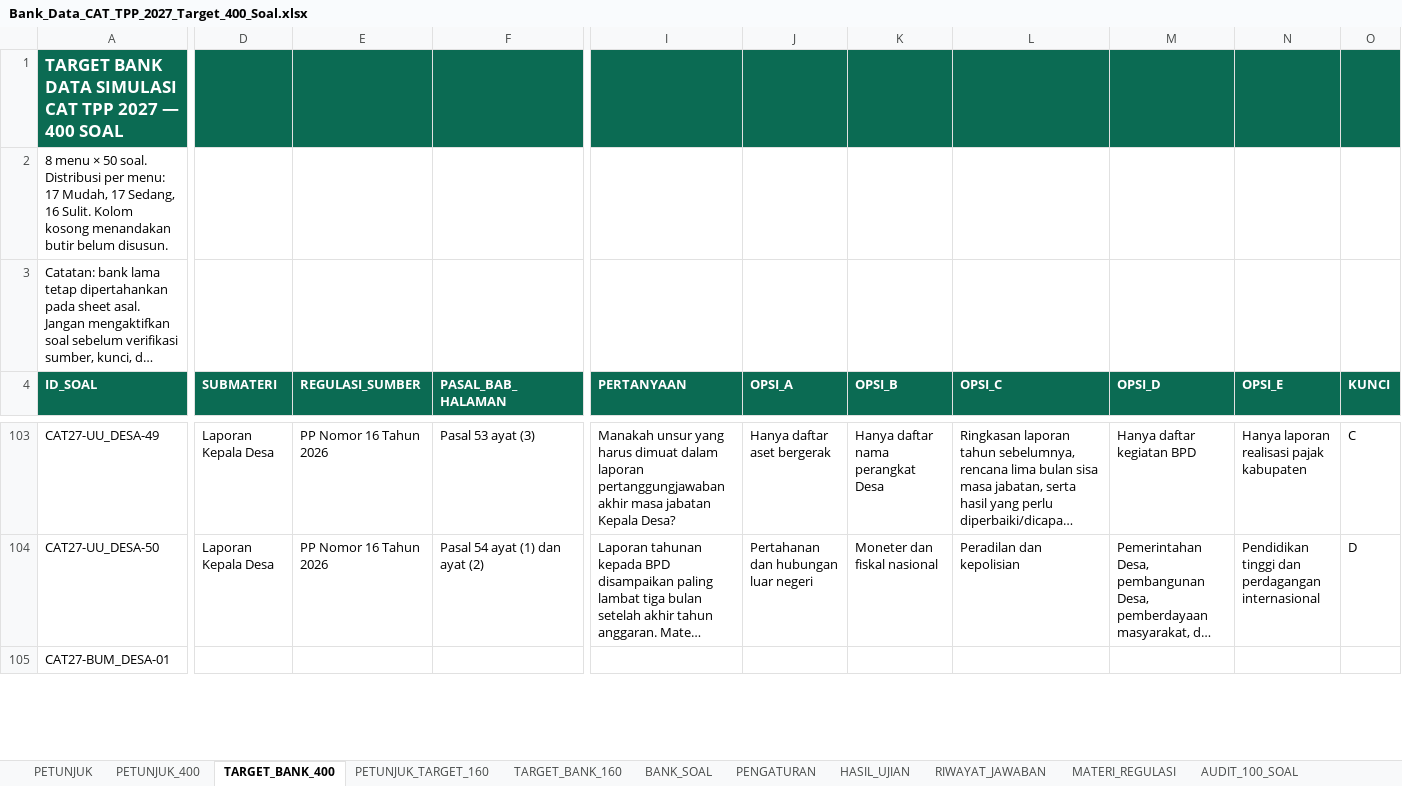
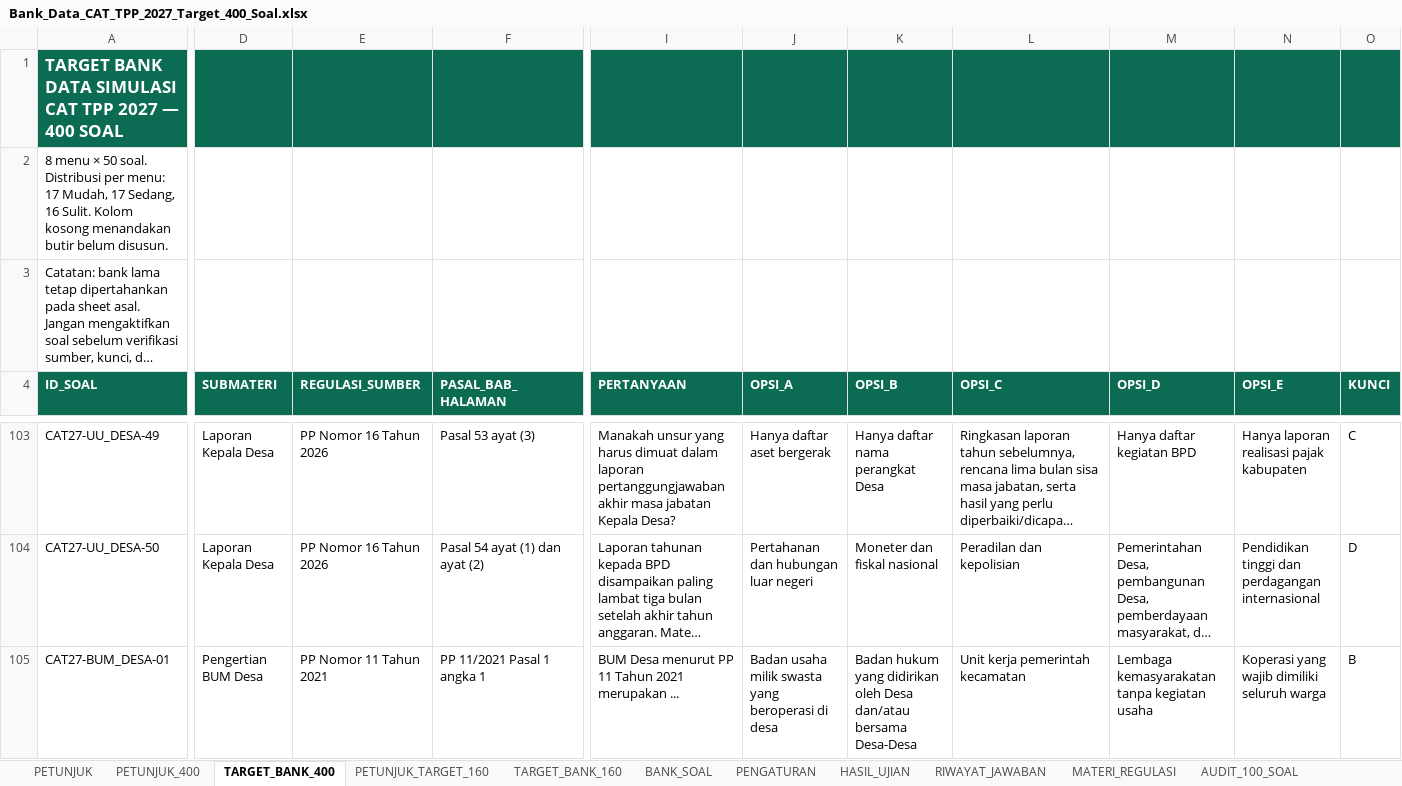
Before and after one commit to tppdawuan/simulasi-cat-tpp-2027, an Excel workbook: Bank_Data_CAT_TPP_2027_Target_400_Soal.xlsx, sheet TARGET_BANK_400, drawn as a sheet; only a part is shown, gaps mark what is left out; long unchanged cells end in …; values as stored, in another font and other column widths than the file's, no borders; the diff covers the shown part only; the diff names each change by its address in the sheet, - before the commit and + after, or states it on an @@ line.

```diff
--- a/Bank_Data_CAT_TPP_2027_Target_400_Soal.xlsx (sheet TARGET_BANK_400)
+++ b/Bank_Data_CAT_TPP_2027_Target_400_Soal.xlsx (sheet TARGET_BANK_400)
-D105 (SUBMATERI): (empty)
+D105 (SUBMATERI): Pengertian BUM Desa
-E105 (REGULASI_SUMBER): (empty)
+E105 (REGULASI_SUMBER): PP Nomor 11 Tahun 2021
-F105 (PASAL_BAB_HALAMAN): (empty)
+F105 (PASAL_BAB_HALAMAN): PP 11/2021 Pasal 1 angka 1
-I105 (PERTANYAAN): (empty)
+I105 (PERTANYAAN): BUM Desa menurut PP 11 Tahun 2021 merupakan ...
-J105 (OPSI_A): (empty)
+J105 (OPSI_A): Badan usaha milik swasta yang beroperasi di desa
-K105 (OPSI_B): (empty)
+K105 (OPSI_B): Badan hukum yang didirikan oleh Desa dan/atau bersama Desa-Desa
-L105 (OPSI_C): (empty)
+L105 (OPSI_C): Unit kerja pemerintah kecamatan
-M105 (OPSI_D): (empty)
+M105 (OPSI_D): Lembaga kemasyarakatan tanpa kegiatan usaha
-N105 (OPSI_E): (empty)
+N105 (OPSI_E): Koperasi yang wajib dimiliki seluruh warga
-O105 (KUNCI): (empty)
+O105 (KUNCI): B
```
Also changed, not shown: 640 edited cells elsewhere in this sheet, sheet SUMBER_REGULASI_160, sheet PETUNJUK_400, 1 other file.
